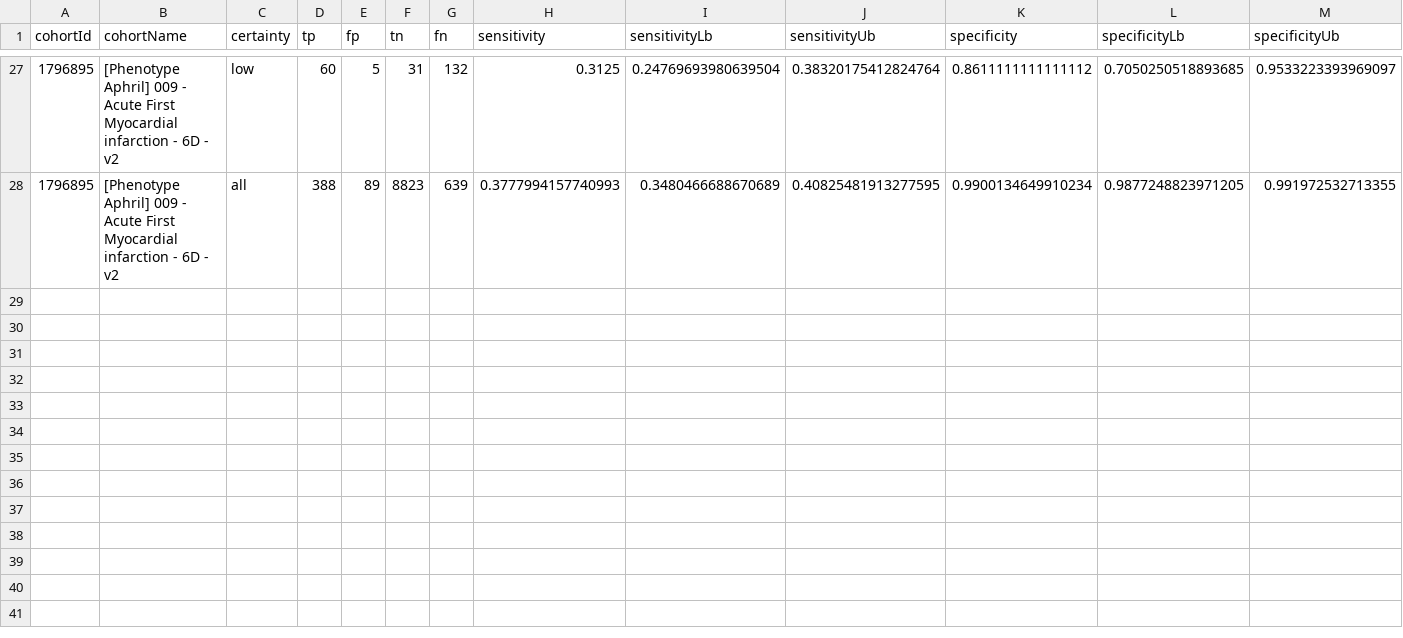
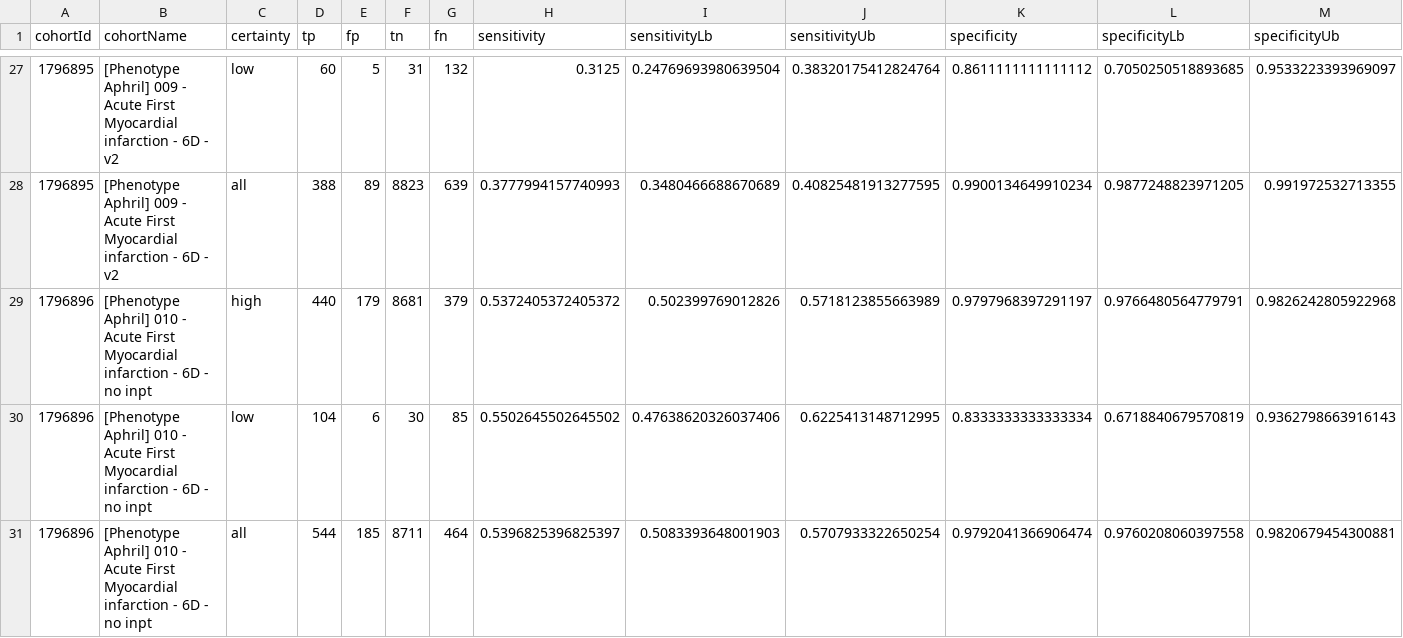
Before and after one commit to ohdsi-studies/PhenotypeApril2026, a CSV file: BasePhenotypes/cohortMetrics.csv, drawn as a sheet; only a part is shown, gaps mark what is left out; rows hold the shown columns only; the diff names each change by its address in the sheet, - before the commit and + after, or states it on an @@ line.

Commit message:
Adding 10th base phenotype

```diff
--- a/BasePhenotypes/cohortMetrics.csv
+++ b/BasePhenotypes/cohortMetrics.csv
+row 29: 1796896 | [Phenotype Aphril] 010 - Acute First Myocardial infarction - 6D - no inpt | high | 440 | 179 | 8681 | 379 | 0.5372405372405372 | 0.502399769012826 | 0.5718123855663989 | 0.9797968397291197 | 0.9766480564779791 | 0.9826242805922968
+row 30: 1796896 | [Phenotype Aphril] 010 - Acute First Myocardial infarction - 6D - no inpt | low | 104 | 6 | 30 | 85 | 0.5502645502645502 | 0.47638620326037406 | 0.6225413148712995 | 0.8333333333333334 | 0.6718840679570819 | 0.9362798663916143
+row 31: 1796896 | [Phenotype Aphril] 010 - Acute First Myocardial infarction - 6D - no inpt | all | 544 | 185 | 8711 | 464 | 0.5396825396825397 | 0.5083393648001903 | 0.5707933322650254 | 0.9792041366906474 | 0.9760208060397558 | 0.9820679454300881
```
Also changed, not shown: BasePhenotypes/cohortCounts.csv, BasePhenotypes/cohortRef.csv, 2 other files.
